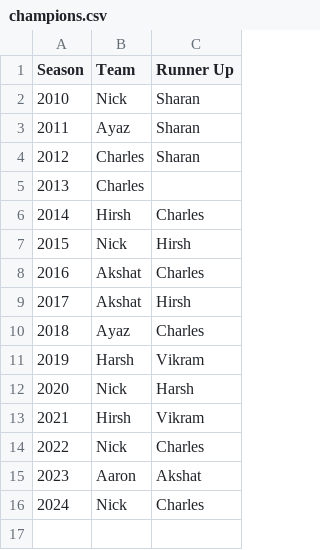
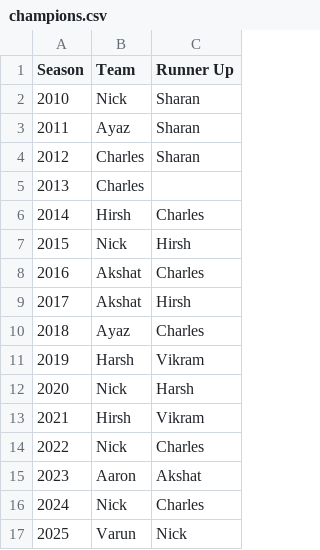
Before and after one commit to hgupta94/cool_league_site, a CSV file: champions.csv, drawn as a sheet.

```diff
--- a/champions.csv
+++ b/champions.csv
@@ -16 +16,2 @@ Season,Team,Runner Up
 2024,Nick,Charles
+2025,Varun,Nick
```
Also changed, not shown: 7 other files.
